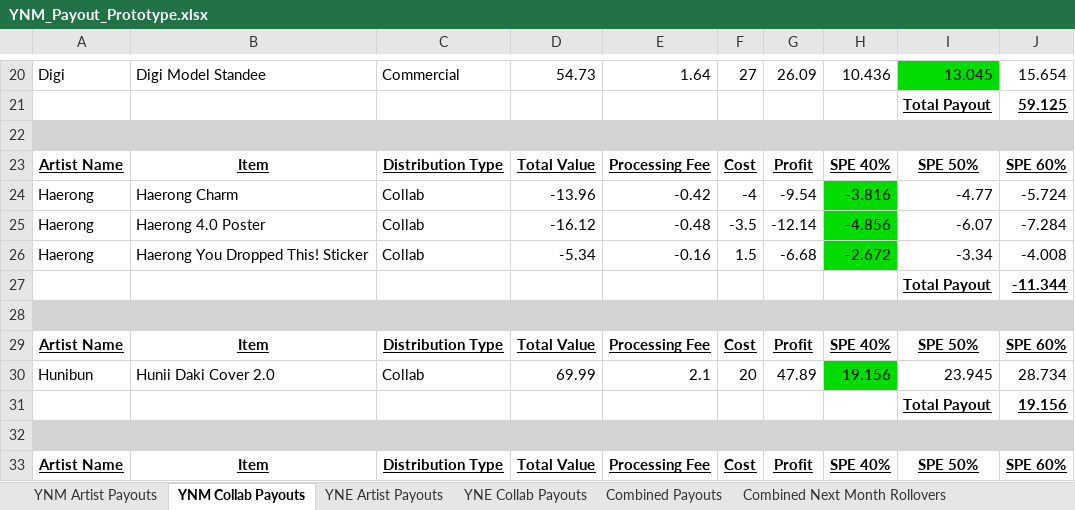
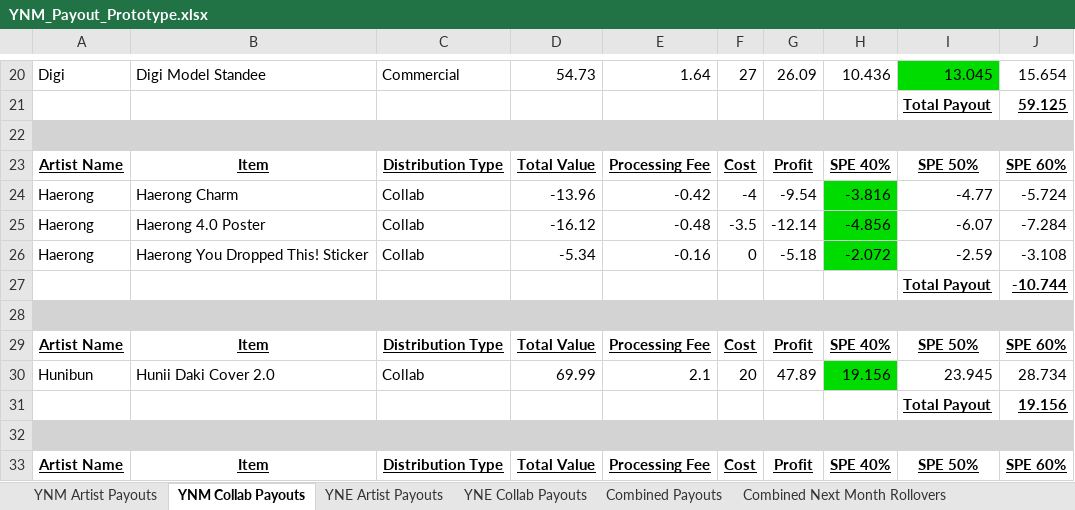
Before and after one commit to mjresch19/PayoutAutomator, an Excel workbook: YNM_Payout_Prototype.xlsx, sheet YNM Collab Payouts, drawn as a sheet; only a part is shown, gaps mark what is left out; values as stored, in another font and other column widths than the file's, no borders; the diff names each change by its address in the sheet, - before the commit and + after, or states it on an @@ line.

```diff
--- a/YNM_Payout_Prototype.xlsx (sheet YNM Collab Payouts)
+++ b/YNM_Payout_Prototype.xlsx (sheet YNM Collab Payouts)
-F26: 1.5
+F26: 0
-G26: -6.68
+G26: -5.18
-H26: -2.672
+H26: -2.072
-I26: -3.34
+I26: -2.59
-J26: -4.008
+J26: -3.108
-J27: -11.344
+J27: -10.744
```
Also changed, not shown: sheet YNE Artist Payouts, sheet Combined Payouts, sheet YNM Artist Payouts, sheet Combined Next Month Rollovers, 4 other files.
